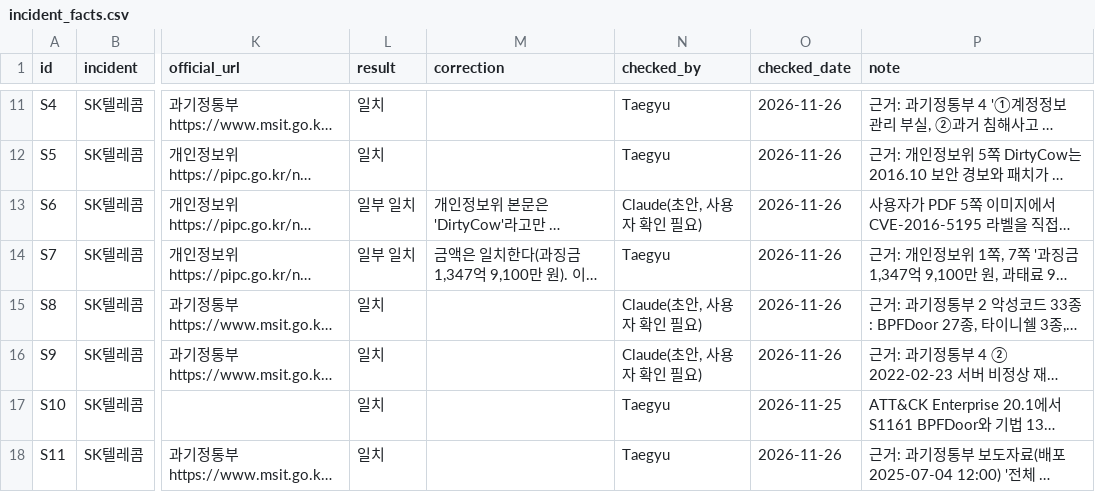
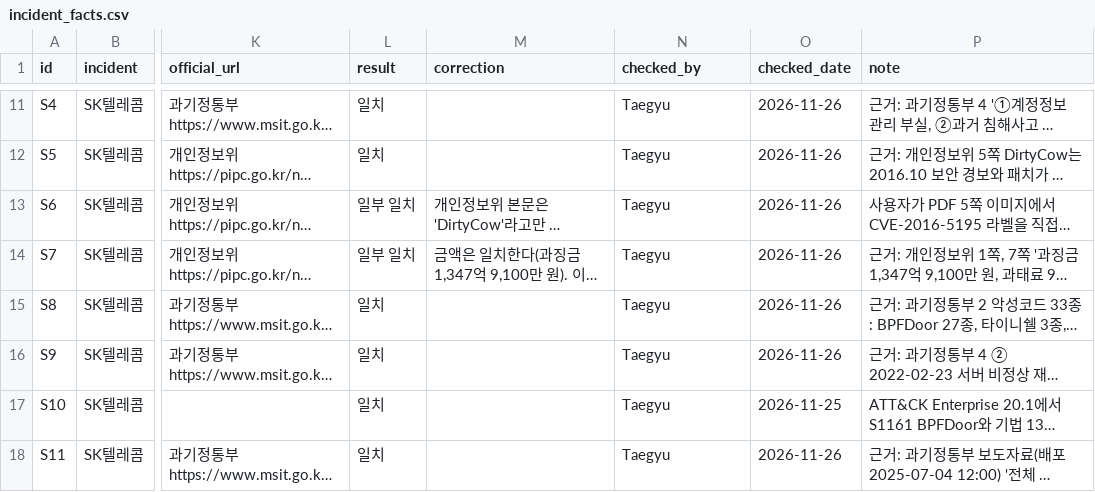
Before and after one commit to KU-CS-HTG/HTG_KnowledgeGraph_Project, a CSV file: security_kg/fact_check/incident_facts.csv, drawn as a sheet; only a part is shown, gaps mark what is left out; long unchanged cells end in …; the diff names each change by its address in the sheet, - before the commit and + after, or states it on an @@ line.

```diff
--- a/security_kg/fact_check/incident_facts.csv
+++ b/security_kg/fact_check/incident_facts.csv
-N13 (checked_by): Claude(초안, 사용자 확인 필요)
+N13 (checked_by): Taegyu
-N15:N16 (checked_by): Claude(초안, 사용자 확인 필요)
+N15:N16 (checked_by): Taegyu
```
